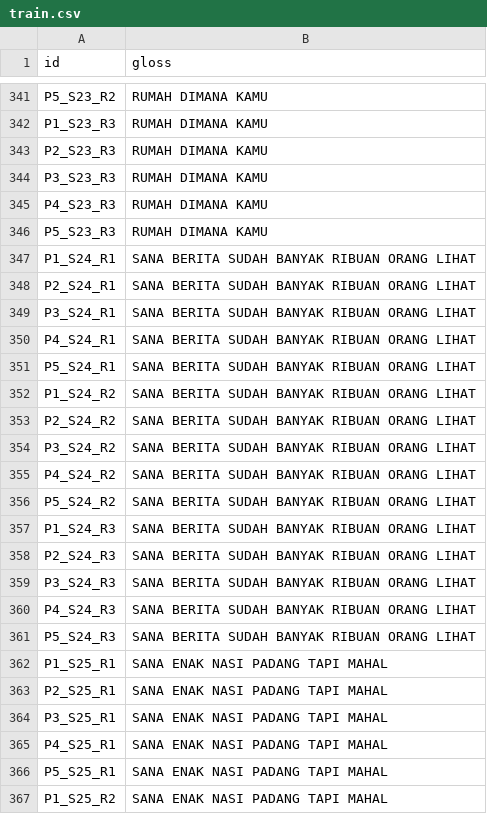
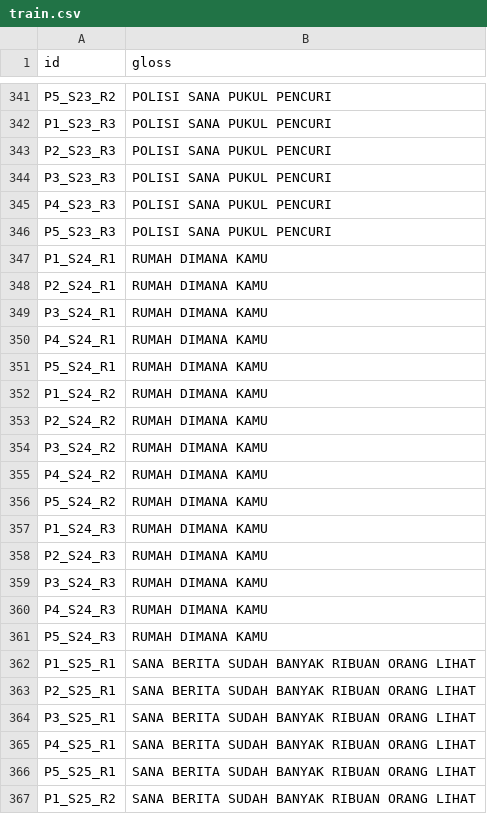
Before and after one commit to MahardikaPratama/MSLR_ICCV2025, a CSV file: preprocess/mslr2025/SD/train.csv, drawn as a sheet; only a part is shown, gaps mark what is left out; the diff covers the shown part only; the diff names each change by its address in the sheet, - before the commit and + after, or states it on an @@ line.

```diff
--- a/preprocess/mslr2025/SD/train.csv
+++ b/preprocess/mslr2025/SD/train.csv
-B341:B346 (gloss): RUMAH DIMANA KAMU
+B341:B346 (gloss): POLISI SANA PUKUL PENCURI
-B347:B361 (gloss): SANA BERITA SUDAH BANYAK RIBUAN ORANG LIHAT
+B347:B361 (gloss): RUMAH DIMANA KAMU
-B362:B367 (gloss): SANA ENAK NASI PADANG TAPI MAHAL
+B362:B367 (gloss): SANA BERITA SUDAH BANYAK RIBUAN ORANG LIHAT
```
Also changed, not shown: 123 edited cells elsewhere in this file, preprocess/mslr2025/SD/dev.csv, preprocess/mslr2025/SD/test.csv, 18 other files.
